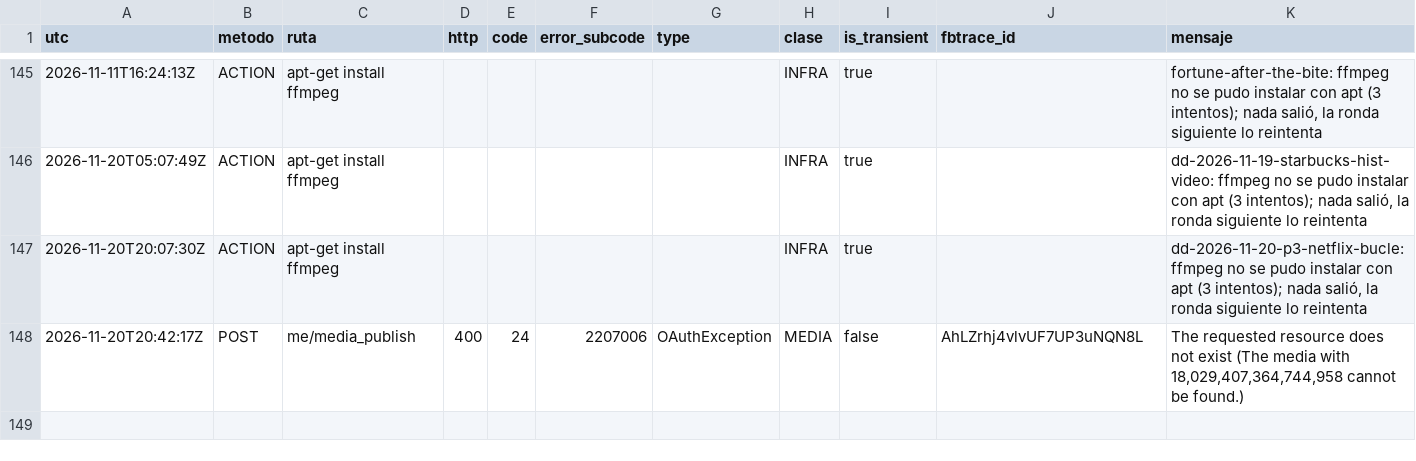
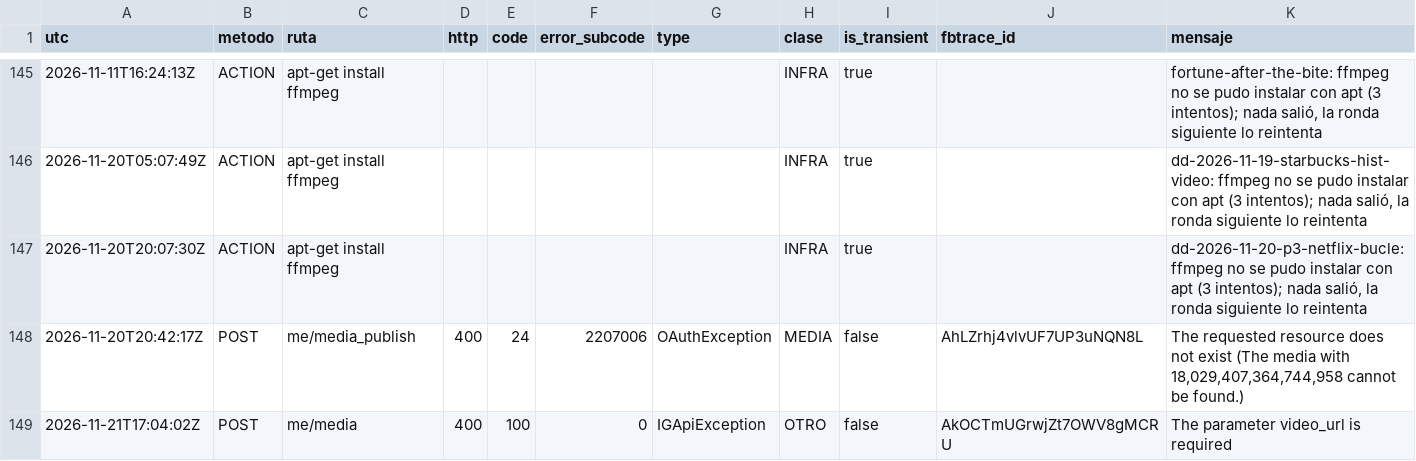
Before and after one commit to hardlypythonnmr/cpe-engine, a CSV file: earn/naos/motor/instagram/errores.csv, drawn as a sheet; only a part is shown, gaps mark what is left out; the diff names each change by its address in the sheet, - before the commit and + after, or states it on an @@ line.

```diff
--- a/earn/naos/motor/instagram/errores.csv
+++ b/earn/naos/motor/instagram/errores.csv
+row 149: 2026-11-21T17:04:02Z | POST | me/media | 400 | 100 | 0 | IGApiException | OTRO | false | AkOCTmUGrwjZt7OWV8gMCRU | The parameter video_url is required
```
Also changed, not shown: 1 other file.
